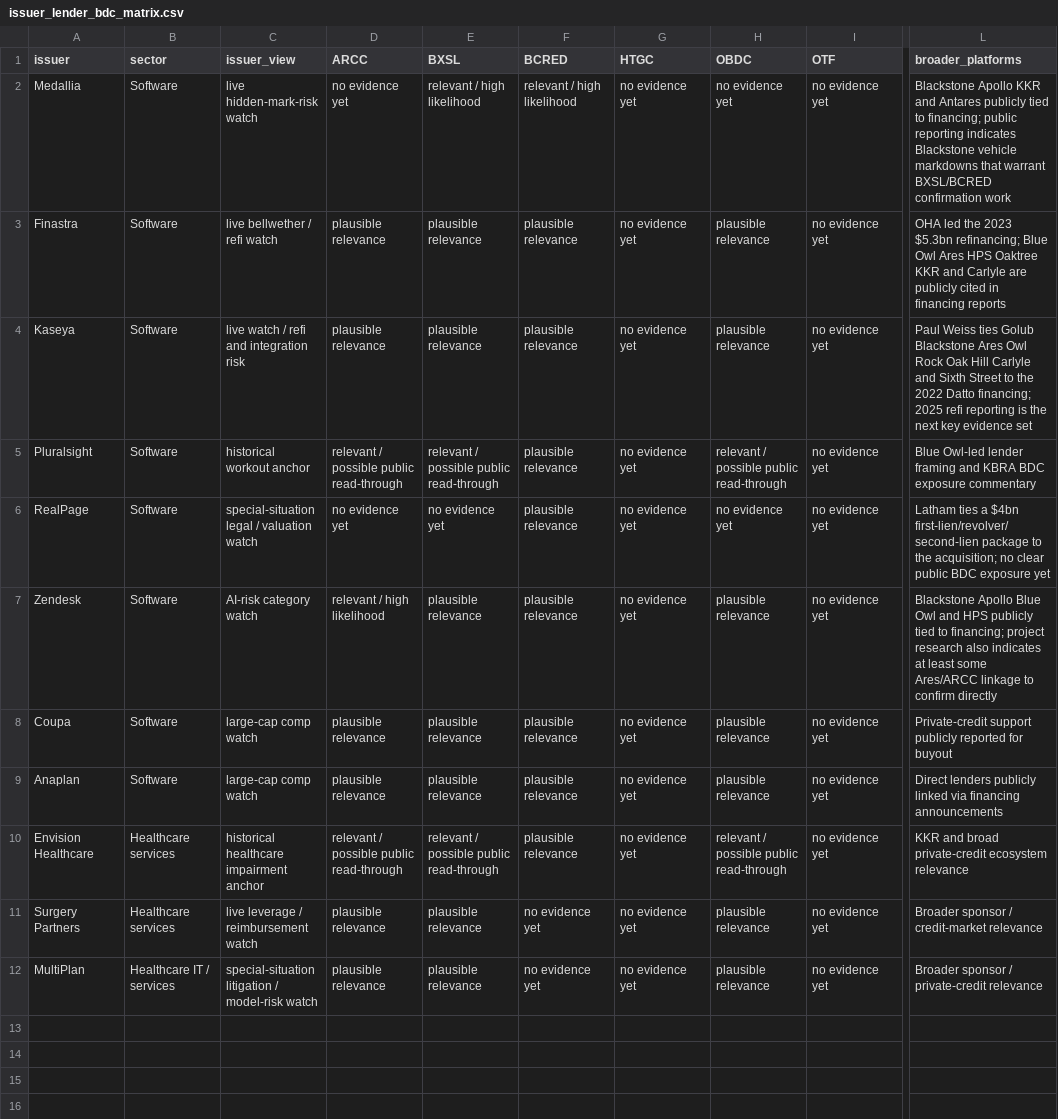
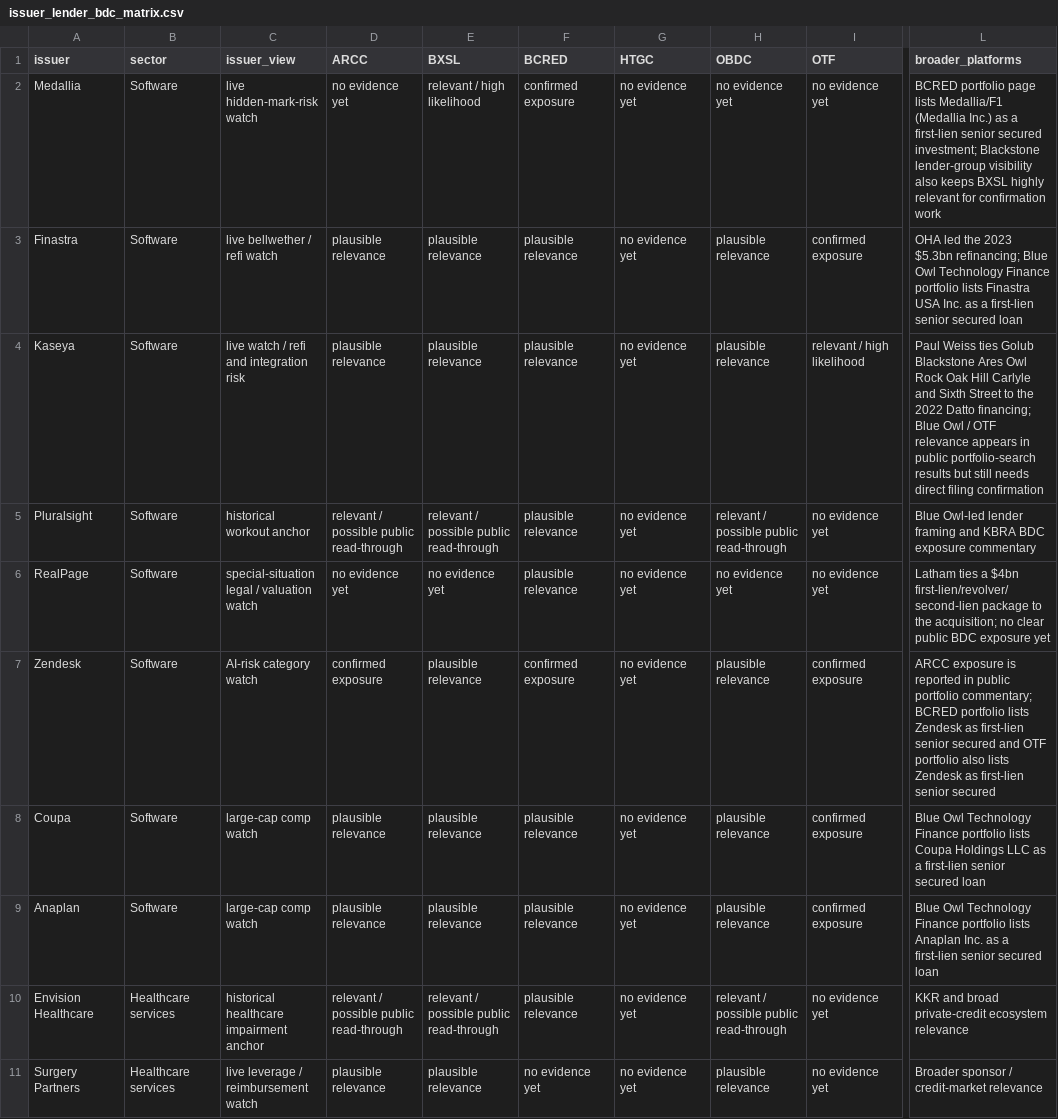
Before and after one commit to tuckerrothmann/Private-credit-work, a CSV file: issuer-surveillance/issuer_lender_bdc_matrix.csv, drawn as a sheet; only a part is shown, gaps mark what is left out; the shorter side is filled out with more unchanged rows; the diff names each change by its address in the sheet, - before the commit and + after, or states it on an @@ line.

Commit message:
Add timeline files and strengthen public vehicle evidence

```diff
--- a/issuer-surveillance/issuer_lender_bdc_matrix.csv
+++ b/issuer-surveillance/issuer_lender_bdc_matrix.csv
-F2 (BCRED): relevant / high likelihood
+F2 (BCRED): confirmed exposure
-L2 (broader_platforms): Blackstone Apollo KKR and Antares publicly tied to financing; public reporting indicates Blackstone vehicle markdowns that warrant BXSL/BCRED confirmation work
+L2 (broader_platforms): BCRED portfolio page lists Medallia/F1 (Medallia Inc.) as a first-lien senior secured investment; Blackstone lender-group visibility also keeps BXSL highly relevant for confirmation work
-I3 (OTF): no evidence yet
+I3 (OTF): confirmed exposure
-L3 (broader_platforms): …Blue Owl Ares HPS Oaktree KKR and Carlyle are publicly cited in financing reports
+L3 (broader_platforms): …Blue Owl Technology Finance portfolio lists Finastra USA Inc. as a first-lien senior secured loan
-I4 (OTF): no evidence yet
+I4 (OTF): relevant / high likelihood
-L4 (broader_platforms): …Datto financing; 2025 refi reporting is the next key evidence set
+L4 (broader_platforms): …Datto financing; Blue Owl / OTF relevance appears in public portfolio-search results but still needs direct filing confirmation
-D7 (ARCC): relevant / high likelihood
+D7 (ARCC): confirmed exposure
-F7 (BCRED): plausible relevance
+F7 (BCRED): confirmed exposure
-I7:I9 (OTF): no evidence yet
+I7:I9 (OTF): confirmed exposure
-L7 (broader_platforms): Blackstone Apollo Blue Owl and HPS publicly tied to financing; project research also indicates at least some Ares/ARCC linkage to confirm directly
+L7 (broader_platforms): ARCC exposure is reported in public portfolio commentary; BCRED portfolio lists Zendesk as first-lien senior secured and OTF portfolio also lists Zendesk as first-lien senior secured
-L8 (broader_platforms): Private-credit support publicly reported for buyout
+L8 (broader_platforms): Blue Owl Technology Finance portfolio lists Coupa Holdings LLC as a first-lien senior secured loan
-L9 (broader_platforms): Direct lenders publicly linked via financing announcements
+L9 (broader_platforms): Blue Owl Technology Finance portfolio lists Anaplan Inc. as a first-lien senior secured loan
```
Also changed, not shown: issuer-surveillance/issuer_risk_radar.csv, 9 other files.
